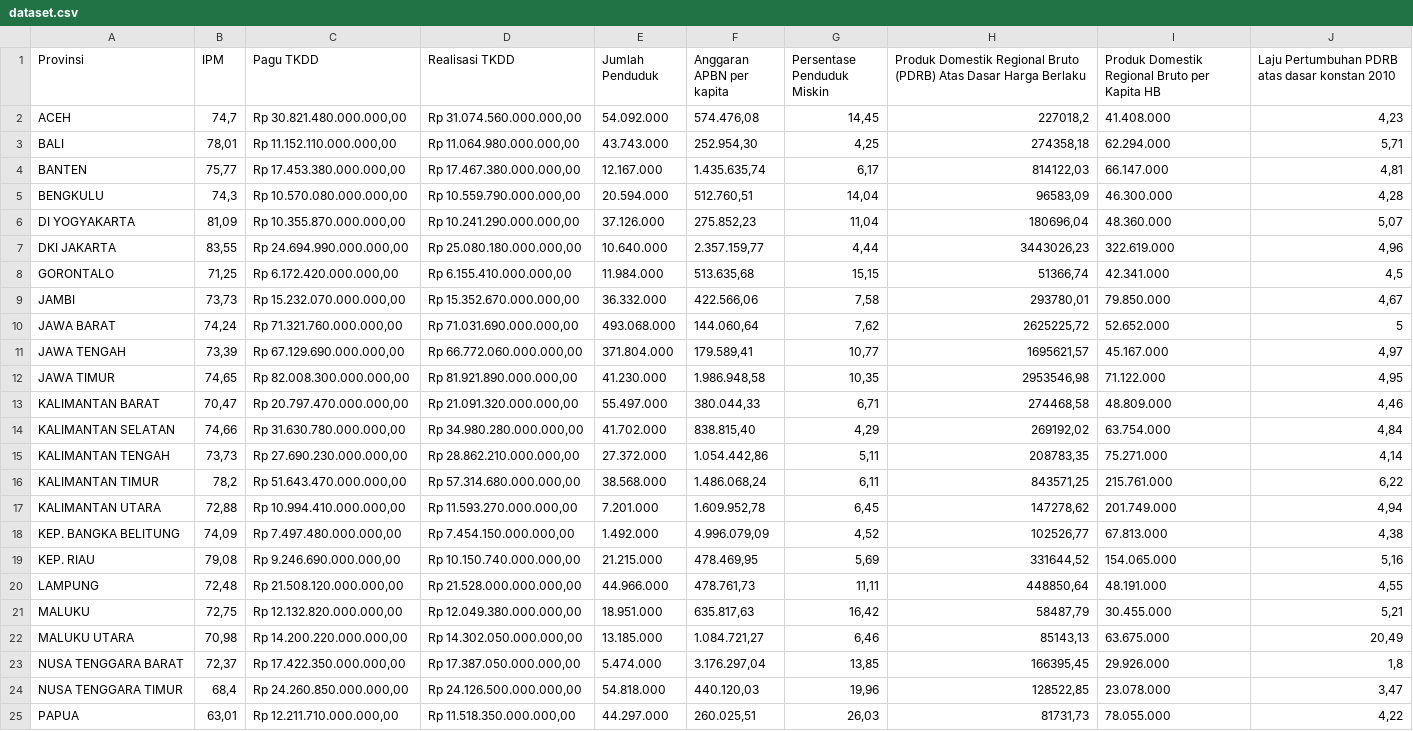
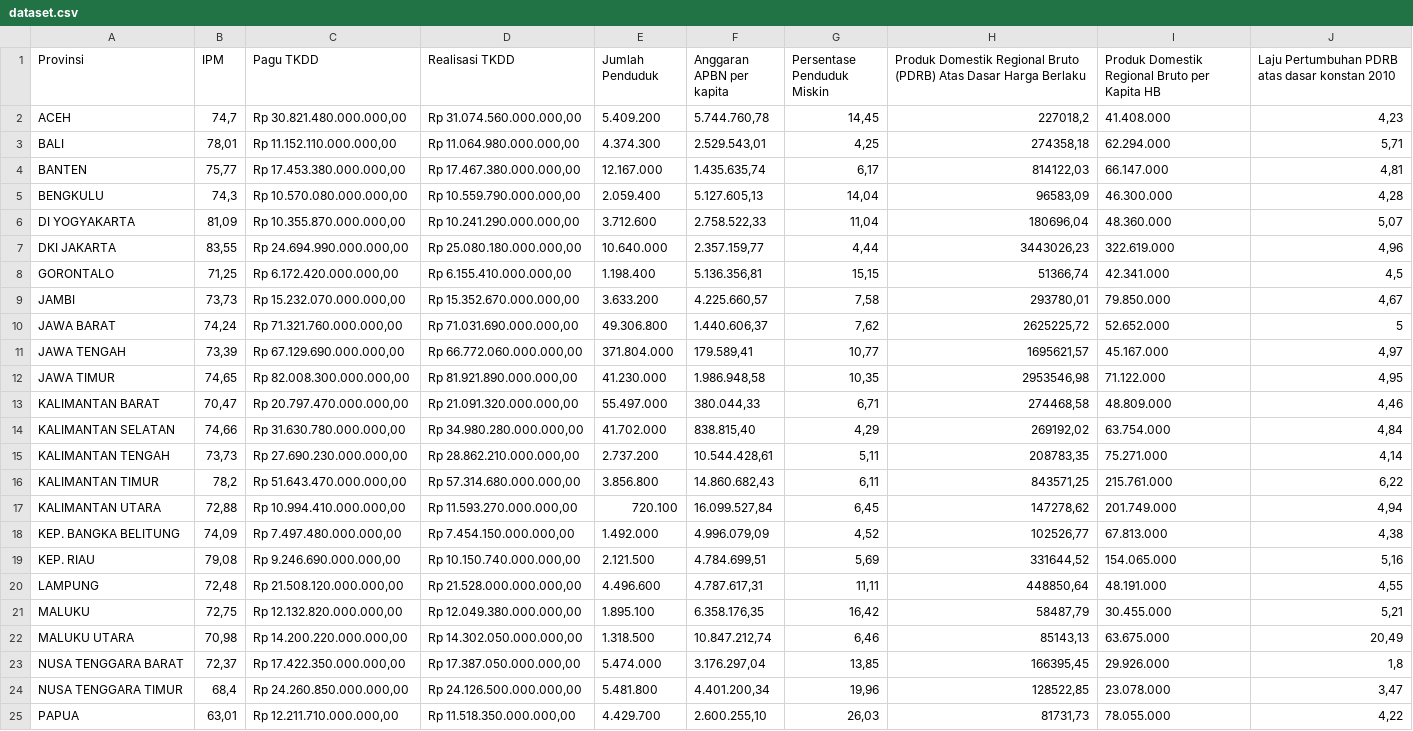
Before and after one commit to badzlan/techfest-elims, a CSV file: dataset.csv, drawn as a sheet; only a part is shown; the diff covers the shown part only; the diff names each change by its address in the sheet, - before the commit and + after, or states it on an @@ line.

Commit message:
update to newest dataset

```diff
--- a/dataset.csv
+++ b/dataset.csv
-E2 (Jumlah Penduduk): 54.092.000
+E2 (Jumlah Penduduk): 5.409.200
-F2 (Anggaran APBN per kapita): 574.476,08
+F2 (Anggaran APBN per kapita): 5.744.760,78
-E3 (Jumlah Penduduk): 43.743.000
+E3 (Jumlah Penduduk): 4.374.300
-F3 (Anggaran APBN per kapita): 252.954,30
+F3 (Anggaran APBN per kapita): 2.529.543,01
-E5 (Jumlah Penduduk): 20.594.000
+E5 (Jumlah Penduduk): 2.059.400
-F5 (Anggaran APBN per kapita): 512.760,51
+F5 (Anggaran APBN per kapita): 5.127.605,13
-E6 (Jumlah Penduduk): 37.126.000
+E6 (Jumlah Penduduk): 3.712.600
-F6 (Anggaran APBN per kapita): 275.852,23
+F6 (Anggaran APBN per kapita): 2.758.522,33
-E8 (Jumlah Penduduk): 11.984.000
+E8 (Jumlah Penduduk): 1.198.400
-F8 (Anggaran APBN per kapita): 513.635,68
+F8 (Anggaran APBN per kapita): 5.136.356,81
-E9 (Jumlah Penduduk): 36.332.000
+E9 (Jumlah Penduduk): 3.633.200
-F9 (Anggaran APBN per kapita): 422.566,06
+F9 (Anggaran APBN per kapita): 4.225.660,57
-E10 (Jumlah Penduduk): 493.068.000
+E10 (Jumlah Penduduk): 49.306.800
-F10 (Anggaran APBN per kapita): 144.060,64
+F10 (Anggaran APBN per kapita): 1.440.606,37
-E15 (Jumlah Penduduk): 27.372.000
+E15 (Jumlah Penduduk): 2.737.200
-F15 (Anggaran APBN per kapita): 1.054.442,86
+F15 (Anggaran APBN per kapita): 10.544.428,61
-E16 (Jumlah Penduduk): 38.568.000
+E16 (Jumlah Penduduk): 3.856.800
-F16 (Anggaran APBN per kapita): 1.486.068,24
+F16 (Anggaran APBN per kapita): 14.860.682,43
-E17 (Jumlah Penduduk): 7.201.000
+E17 (Jumlah Penduduk): 720.100
-F17 (Anggaran APBN per kapita): 1.609.952,78
+F17 (Anggaran APBN per kapita): 16.099.527,84
-E19 (Jumlah Penduduk): 21.215.000
+E19 (Jumlah Penduduk): 2.121.500
-F19 (Anggaran APBN per kapita): 478.469,95
+F19 (Anggaran APBN per kapita): 4.784.699,51
-E20 (Jumlah Penduduk): 44.966.000
+E20 (Jumlah Penduduk): 4.496.600
-F20 (Anggaran APBN per kapita): 478.761,73
+F20 (Anggaran APBN per kapita): 4.787.617,31
-E21 (Jumlah Penduduk): 18.951.000
+E21 (Jumlah Penduduk): 1.895.100
-F21 (Anggaran APBN per kapita): 635.817,63
+F21 (Anggaran APBN per kapita): 6.358.176,35
-E22 (Jumlah Penduduk): 13.185.000
+E22 (Jumlah Penduduk): 1.318.500
-F22 (Anggaran APBN per kapita): 1.084.721,27
+F22 (Anggaran APBN per kapita): 10.847.212,74
-E24 (Jumlah Penduduk): 54.818.000
+E24 (Jumlah Penduduk): 5.481.800
-F24 (Anggaran APBN per kapita): 440.120,03
+F24 (Anggaran APBN per kapita): 4.401.200,34
-E25 (Jumlah Penduduk): 44.297.000
+E25 (Jumlah Penduduk): 4.429.700
-F25 (Anggaran APBN per kapita): 260.025,51
+F25 (Anggaran APBN per kapita): 2.600.255,10
```
Also changed, not shown: 21 edited cells elsewhere in this file.
